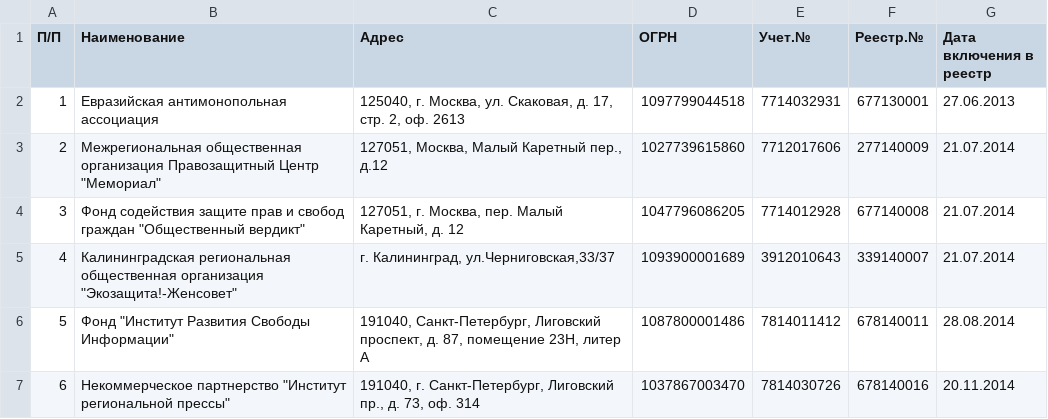
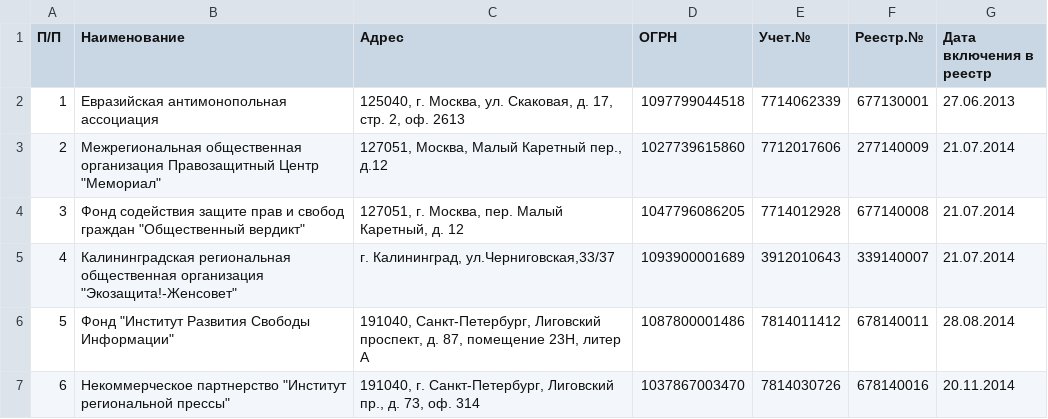
Before and after one commit to IvanProtchenko/inagent_nko, a CSV file: inagent_nko.csv, drawn as a sheet; only a part is shown.

Commit message:
auto commit

```diff
--- a/inagent_nko.csv
+++ b/inagent_nko.csv
@@ -1,3 +1,3 @@
 П/П | Наименование | Адрес | ОГРН | Учет.№ | Реестр.№ | Дата включения в реестр
-1 | Евразийская антимонопольная ассоциация | 125040, г. Москва, ул. Скаковая, д. 17, стр. 2, оф. 2613 | 1097799044518 | 7714032931 | 677130001 | 27.06.2013
+1 | Евразийская антимонопольная ассоциация | 125040, г. Москва, ул. Скаковая, д. 17, стр. 2, оф. 2613 | 1097799044518 | 7714062339   | 677130001 | 27.06.2013
 2 | Межрегиональная общественная организация Правозащитный Центр "Мемориал" | 127051, Москва, Малый Каретный пер., д.12 | 1027739615860 | 7712017606 | 277140009 | 21.07.2014
```
